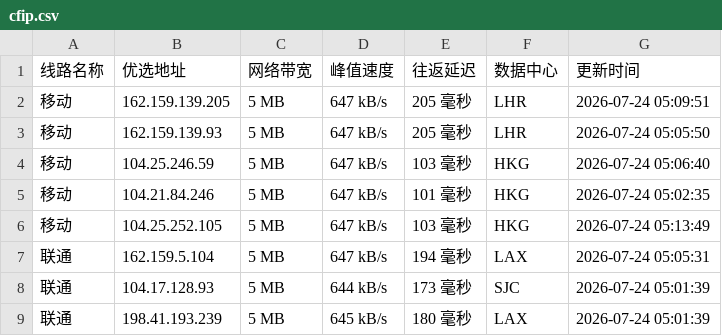
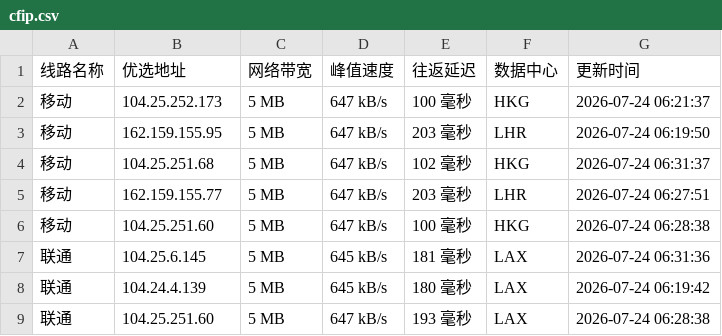
Before and after one commit to weizhe940605/cfipv4db, a CSV file: cfip.csv, drawn as a sheet; only a part is shown; the diff covers the shown part only.

```diff
--- a/cfip.csv
+++ b/cfip.csv
@@ -1,9 +1,9 @@
 线路名称,优选地址,网络带宽,峰值速度,往返延迟,数据中心,更新时间
-移动,162.159.139.205,5 MB,647 kB/s,205 毫秒,LHR,2026-07-24 05:09:51
-移动,162.159.139.93,5 MB,647 kB/s,205 毫秒,LHR,2026-07-24 05:05:50
-移动,104.25.246.59,5 MB,647 kB/s,103 毫秒,HKG,2026-07-24 05:06:40
-移动,104.21.84.246,5 MB,647 kB/s,101 毫秒,HKG,2026-07-24 05:02:35
-移动,104.25.252.105,5 MB,647 kB/s,103 毫秒,HKG,2026-07-24 05:13:49
-联通,162.159.5.104,5 MB,647 kB/s,194 毫秒,LAX,2026-07-24 05:05:31
-联通,104.17.128.93,5 MB,644 kB/s,173 毫秒,SJC,2026-07-24 05:01:39
-联通,198.41.193.239,5 MB,645 kB/s,180 毫秒,LAX,2026-07-24 05:01:39
+移动,104.25.252.173,5 MB,647 kB/s,100 毫秒,HKG,2026-07-24 06:21:37
+移动,162.159.155.95,5 MB,647 kB/s,203 毫秒,LHR,2026-07-24 06:19:50
+移动,104.25.251.68,5 MB,647 kB/s,102 毫秒,HKG,2026-07-24 06:31:37
+移动,162.159.155.77,5 MB,647 kB/s,203 毫秒,LHR,2026-07-24 06:27:51
+移动,104.25.251.60,5 MB,647 kB/s,100 毫秒,HKG,2026-07-24 06:28:38
+联通,104.25.6.145,5 MB,645 kB/s,181 毫秒,LAX,2026-07-24 06:31:36
+联通,104.24.4.139,5 MB,645 kB/s,180 毫秒,LAX,2026-07-24 06:19:42
+联通,104.25.251.60,5 MB,647 kB/s,193 毫秒,LAX,2026-07-24 06:28:38
```
Also changed, not shown: 22 edited cells elsewhere in this file, 1 other file.
